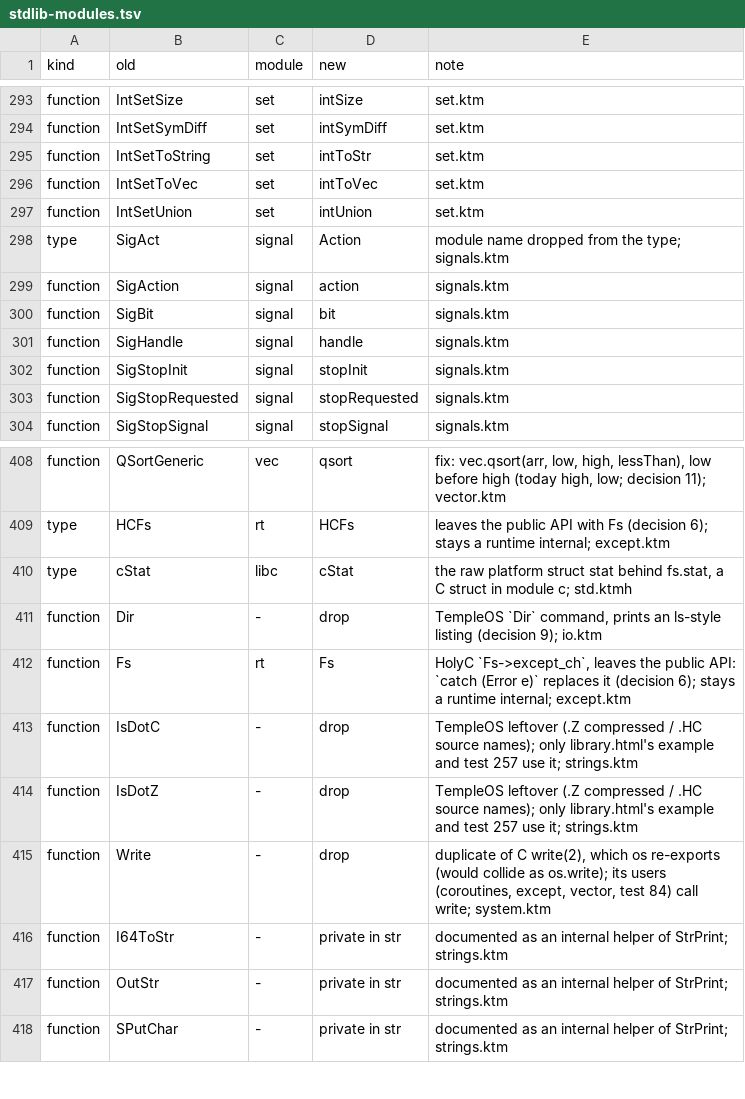
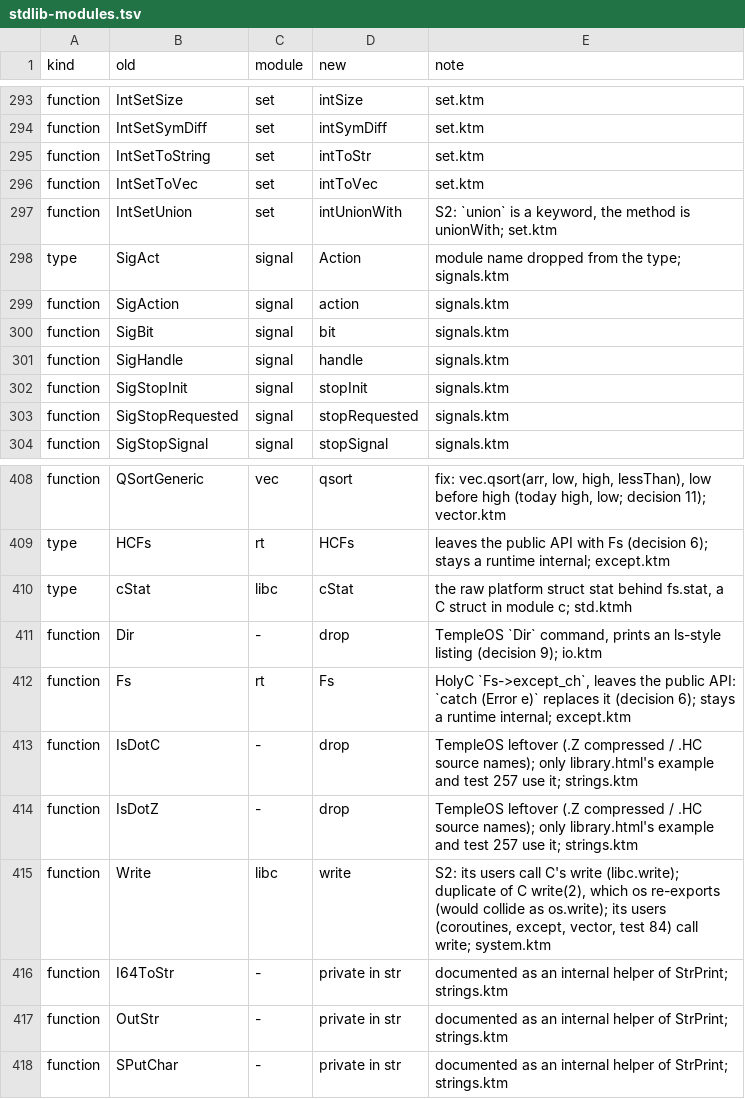
Before and after one commit to ozzenerol/ktm-lang, a TSV file: tools/convert/stdlib-modules.tsv, drawn as a sheet; only a part is shown, gaps mark what is left out.

Commit message:
feat: converter map: Write is libc.write, IntSetUnion is the method unionWith (union is a keyword)

```diff
--- a/tools/convert/stdlib-modules.tsv
+++ b/tools/convert/stdlib-modules.tsv
@@ -296,3 +296,3 @@ function	IntSetToString	set	intToStr	set.ktm
 function	IntSetToVec	set	intToVec	set.ktm
-function	IntSetUnion	set	intUnion	set.ktm
+function	IntSetUnion	set	intUnionWith	S2: `union` is a keyword, the method is unionWith; set.ktm
 type	SigAct	signal	Action	module name dropped from the type; signals.ktm
@@ -414,3 +414,3 @@ function	IsDotC	-	drop	TempleOS leftover (.Z compressed / .HC source names); onl
 function	IsDotZ	-	drop	TempleOS leftover (.Z compressed / .HC source names); only library.html's example and test 257 use it; strings.ktm
-function	Write	-	drop	duplicate of C write(2), which os re-exports (would collide as os.write); its users (coroutines, except, vector, test 84) call write; system.ktm
+function	Write	libc	write	S2: its users call C's write (libc.write); duplicate of C write(2), which os re-exports (would collide as os.write); its users (coroutines, except, vector, test 84) call write; system.ktm
 function	I64ToStr	-	private in str	documented as an internal helper of StrPrint; strings.ktm
```
